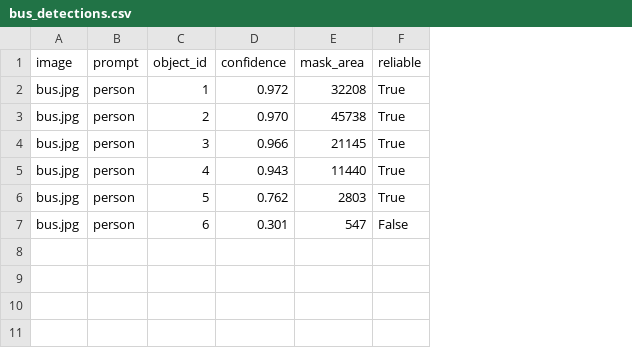
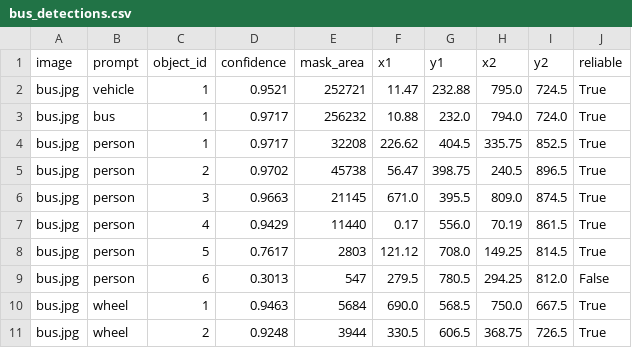
Before and after one commit to Peyman-mxli/SAM3-Learning-Journey, a CSV file: 05-projects/09-SAM3-Semantic-Prompt-Analytics/results/csv/bus_detections.csv, drawn as a sheet; addresses are those after the commit; the diff names each change by its address in the sheet, - before the commit and + after, or states it on an @@ line.

Commit message:
Finalize Project 09 validated runtime artifacts

```diff
--- a/05-projects/09-SAM3-Semantic-Prompt-Analytics/results/csv/bus_detections.csv
+++ b/05-projects/09-SAM3-Semantic-Prompt-Analytics/results/csv/bus_detections.csv
+column F (x1), rows 4-9: 226.62 | 56.47 | 671.0 | 0.17 | 121.12 | 279.5
+column G (y1), rows 4-9: 404.5 | 398.75 | 395.5 | 556.0 | 708.0 | 780.5
+column H (x2), rows 4-9: 335.75 | 240.5 | 809.0 | 70.19 | 149.25 | 294.25
+column I (y2), rows 4-9: 852.5 | 896.5 | 874.5 | 861.5 | 814.5 | 812.0
+row 2: bus.jpg | vehicle | 1 | 0.9521 | 252721 | 11.47 | 232.88 | 795.0 | 724.5 | True
+row 3: bus.jpg | bus | 1 | 0.9717 | 256232 | 10.88 | 232.0 | 794.0 | 724.0 | True
-D4 (confidence): 0.972
+D4 (confidence): 0.9717
-D5 (confidence): 0.970
+D5 (confidence): 0.9702
-D6 (confidence): 0.966
+D6 (confidence): 0.9663
-D7 (confidence): 0.943
+D7 (confidence): 0.9429
-D8 (confidence): 0.762
+D8 (confidence): 0.7617
-D9 (confidence): 0.301
+D9 (confidence): 0.3013
+row 10: bus.jpg | wheel | 1 | 0.9463 | 5684 | 690.0 | 568.5 | 750.0 | 667.5 | True
+row 11: bus.jpg | wheel | 2 | 0.9248 | 3944 | 330.5 | 606.5 | 368.75 | 726.5 | True
```
Also changed, not shown: 11 other files.
